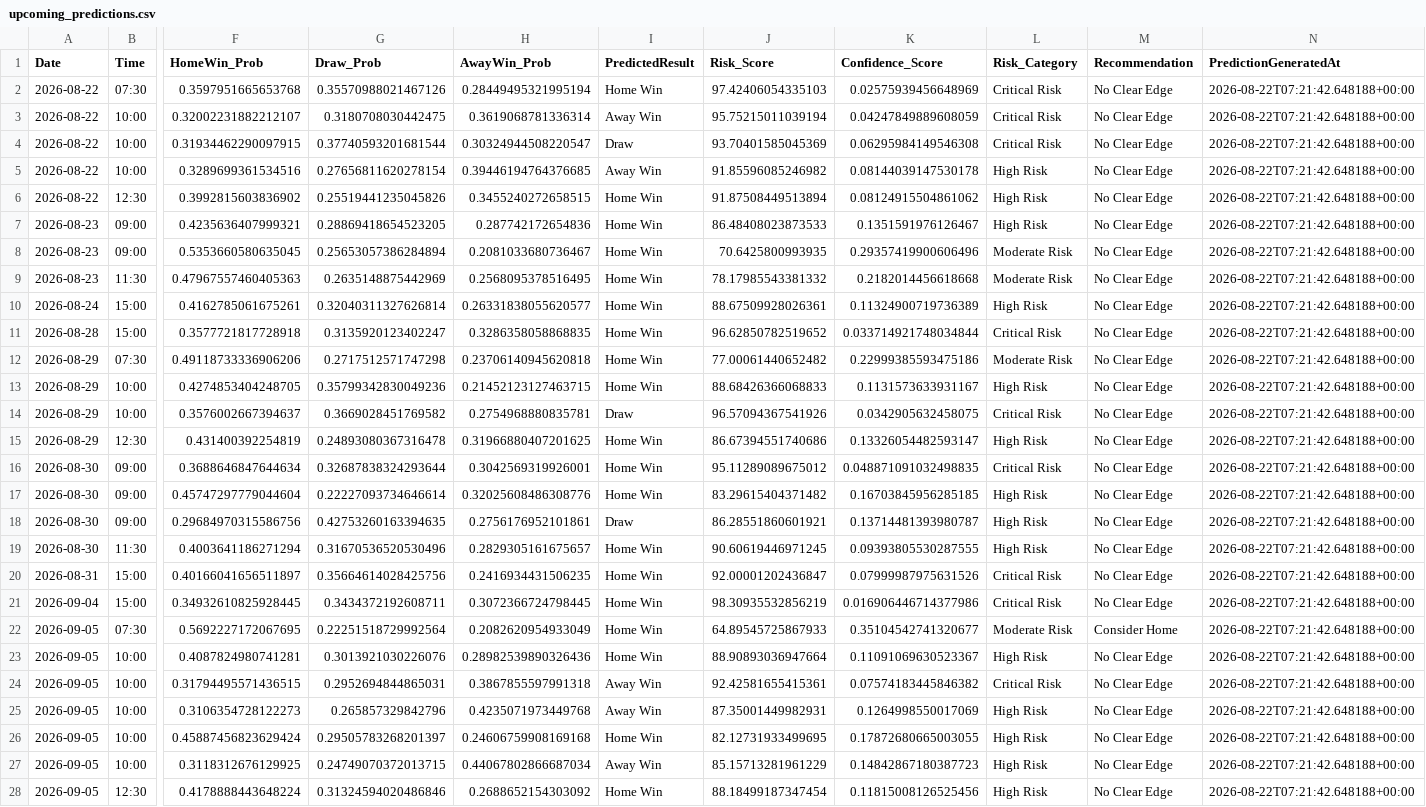
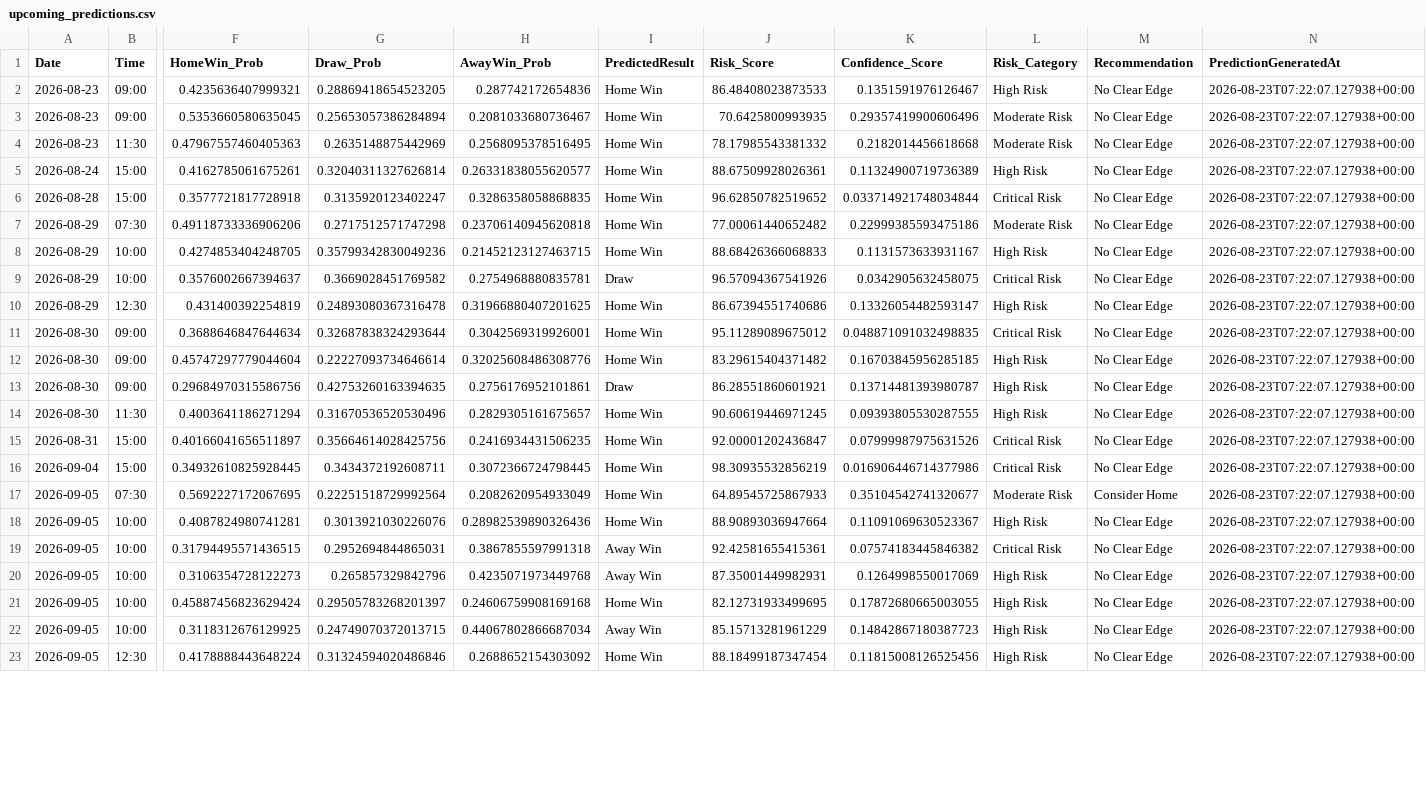
Before and after one commit to gmalbert/premier-league, a CSV file: data_files/upcoming_predictions.csv, drawn as a sheet; only a part is shown, gaps mark what is left out; removed rows and columns are numbered as before the commit, all else as after; rows hold the shown columns only; the diff covers the shown part only; the diff names each change by its address in the sheet, - before the commit and + after, or states it on an @@ line.

```diff
--- a/data_files/upcoming_predictions.csv
+++ b/data_files/upcoming_predictions.csv
-row 2: 2026-08-22 | 07:30 | 0.3597951665653768 | 0.35570988021467126 | 0.28449495321995194 | Home Win | 97.42406054335103 | 0.02575939456648969 | Critical Risk | No Clear Edge | 2026-08-22T07:21:42.648188+00:00
-row 3: 2026-08-22 | 10:00 | 0.32002231882212107 | 0.3180708030442475 | 0.3619068781336314 | Away Win | 95.75215011039194 | 0.04247849889608059 | Critical Risk | No Clear Edge | 2026-08-22T07:21:42.648188+00:00
-row 4: 2026-08-22 | 10:00 | 0.31934462290097915 | 0.37740593201681544 | 0.30324944508220547 | Draw | 93.70401585045369 | 0.06295984149546308 | Critical Risk | No Clear Edge | 2026-08-22T07:21:42.648188+00:00
-row 5: 2026-08-22 | 10:00 | 0.3289699361534516 | 0.27656811620278154 | 0.39446194764376685 | Away Win | 91.85596085246982 | 0.08144039147530178 | High Risk | No Clear Edge | 2026-08-22T07:21:42.648188+00:00
-row 6: 2026-08-22 | 12:30 | 0.3992815603836902 | 0.25519441235045826 | 0.3455240272658515 | Home Win | 91.87508449513894 | 0.08124915504861062 | High Risk | No Clear Edge | 2026-08-22T07:21:42.648188+00:00
-N2:N23 (PredictionGeneratedAt): 2026-08-22T07:21:42.648188+00:00
+N2:N23 (PredictionGeneratedAt): 2026-08-23T07:22:07.127938+00:00
```
Also changed, not shown: 42 edited cells elsewhere in this file, data_files/all_teams.csv, data_files/poisson_metrics_history.csv, 8 other files.
